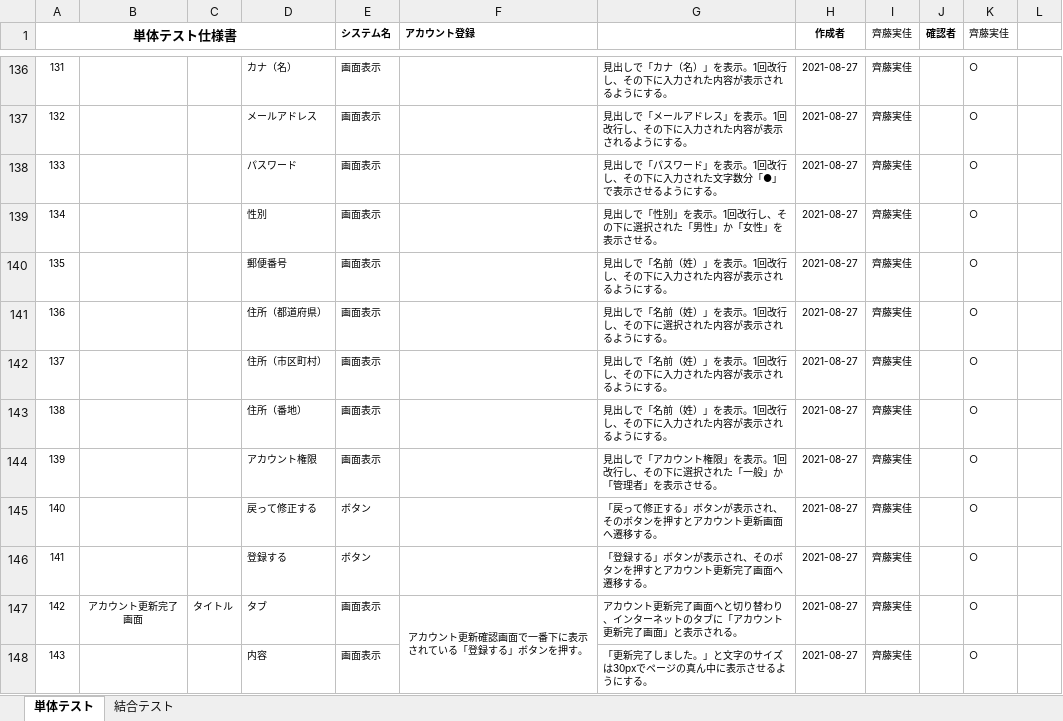
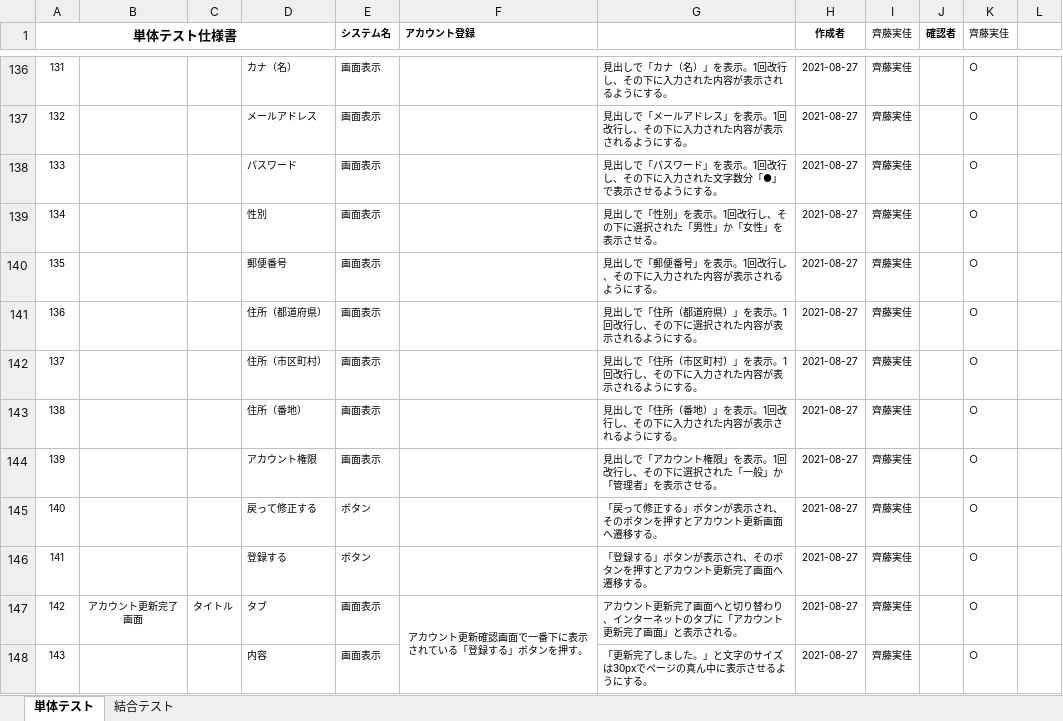
Before and after one commit to test-saitomini/7-Programming-exercises, an Excel workbook: testcase_account_ver3.xlsx, sheet 単体テスト, drawn as a sheet; only a part is shown, gaps mark what is left out; values as stored, in another font and other column widths than the file's, no borders; the diff names each change by its address in the sheet, - before the commit and + after, or states it on an @@ line.

```diff
--- a/testcase_account_ver3.xlsx (sheet 単体テスト)
+++ b/testcase_account_ver3.xlsx (sheet 単体テスト)
-G140: 見出しで「名前（姓）」を表示。1回改行し、その下に入力された内容が表示されるようにする。
+G140: 見出しで「郵便番号」を表示。1回改行し、その下に入力された内容が表示されるようにする。
-G141: …出しで「名前（姓）」を表…
+G141: …出しで「住所（都道府県）」を表…
-G142: …出しで「名前（姓）」を表…
+G142: …出しで「住所（市区町村）」を表…
-G143: 見出しで「名前（姓）」を表示。1回改行し、その下に入力された内容が表示されるようにする。
+G143: 見出しで「住所（番地）」を表示。1回改行し、その下に入力された内容が表示されるようにする。
```
Also changed, not shown: sheet 結合テスト.
